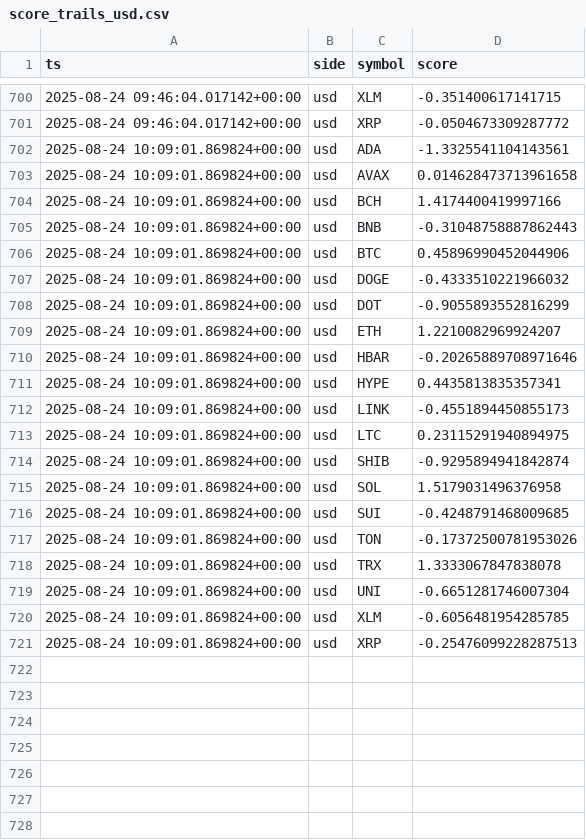
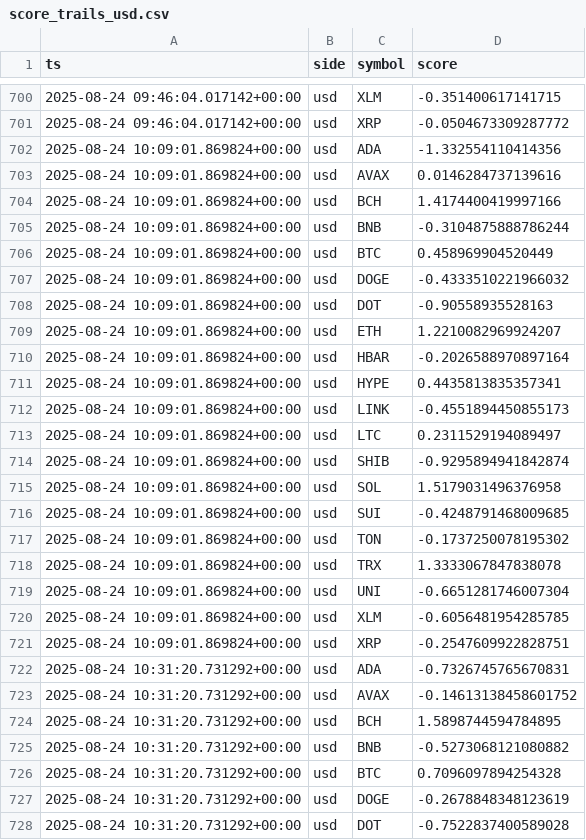
Before and after one commit to kagayakumirai/largecap-watch, a CSV file: data/score_trails_usd.csv, drawn as a sheet; only a part is shown, gaps mark what is left out; the diff covers the shown part only.

```diff
--- a/data/score_trails_usd.csv
+++ b/data/score_trails_usd.csv
@@ -701,14 +701,14 @@ ts,side,symbol,score
 2025-08-24 09:46:04.017142+00:00,usd,XRP,-0.0504673309287772
-2025-08-24 10:09:01.869824+00:00,usd,ADA,-1.3325541104143561
-2025-08-24 10:09:01.869824+00:00,usd,AVAX,0.014628473713961658
+2025-08-24 10:09:01.869824+00:00,usd,ADA,-1.332554110414356
+2025-08-24 10:09:01.869824+00:00,usd,AVAX,0.0146284737139616
 2025-08-24 10:09:01.869824+00:00,usd,BCH,1.4174400419997166
-2025-08-24 10:09:01.869824+00:00,usd,BNB,-0.31048758887862443
-2025-08-24 10:09:01.869824+00:00,usd,BTC,0.45896990452044906
+2025-08-24 10:09:01.869824+00:00,usd,BNB,-0.3104875888786244
+2025-08-24 10:09:01.869824+00:00,usd,BTC,0.458969904520449
 2025-08-24 10:09:01.869824+00:00,usd,DOGE,-0.4333510221966032
-2025-08-24 10:09:01.869824+00:00,usd,DOT,-0.9055893552816299
+2025-08-24 10:09:01.869824+00:00,usd,DOT,-0.90558935528163
 2025-08-24 10:09:01.869824+00:00,usd,ETH,1.2210082969924207
-2025-08-24 10:09:01.869824+00:00,usd,HBAR,-0.20265889708971646
+2025-08-24 10:09:01.869824+00:00,usd,HBAR,-0.2026588970897164
 2025-08-24 10:09:01.869824+00:00,usd,HYPE,0.4435813835357341
 2025-08-24 10:09:01.869824+00:00,usd,LINK,-0.4551894450855173
-2025-08-24 10:09:01.869824+00:00,usd,LTC,0.23115291940894975
+2025-08-24 10:09:01.869824+00:00,usd,LTC,0.2311529194089497
 2025-08-24 10:09:01.869824+00:00,usd,SHIB,-0.9295894941842874
@@ -716,3 +716,3 @@ ts,side,symbol,score
 2025-08-24 10:09:01.869824+00:00,usd,SUI,-0.4248791468009685
-2025-08-24 10:09:01.869824+00:00,usd,TON,-0.17372500781953026
+2025-08-24 10:09:01.869824+00:00,usd,TON,-0.1737250078195302
 2025-08-24 10:09:01.869824+00:00,usd,TRX,1.3333067847838078
@@ -720,2 +720,9 @@ ts,side,symbol,score
 2025-08-24 10:09:01.869824+00:00,usd,XLM,-0.6056481954285785
-2025-08-24 10:09:01.869824+00:00,usd,XRP,-0.25476099228287513
+2025-08-24 10:09:01.869824+00:00,usd,XRP,-0.2547609922828751
+2025-08-24 10:31:20.731292+00:00,usd,ADA,-0.7326745765670831
+2025-08-24 10:31:20.731292+00:00,usd,AVAX,-0.14613138458601752
+2025-08-24 10:31:20.731292+00:00,usd,BCH,1.5898744594784895
+2025-08-24 10:31:20.731292+00:00,usd,BNB,-0.5273068121080882
+2025-08-24 10:31:20.731292+00:00,usd,BTC,0.7096097894254328
+2025-08-24 10:31:20.731292+00:00,usd,DOGE,-0.2678848348123619
+2025-08-24 10:31:20.731292+00:00,usd,DOT,-0.7522837400589028
```
Also changed, not shown: 13 added rows elsewhere in this file, data/largecap_compare.csv, data/score_trails_btc.csv, 5 other files.
